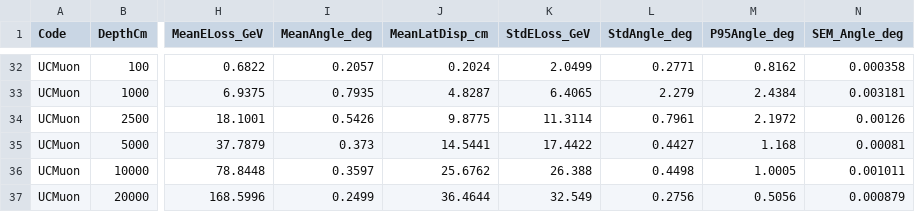
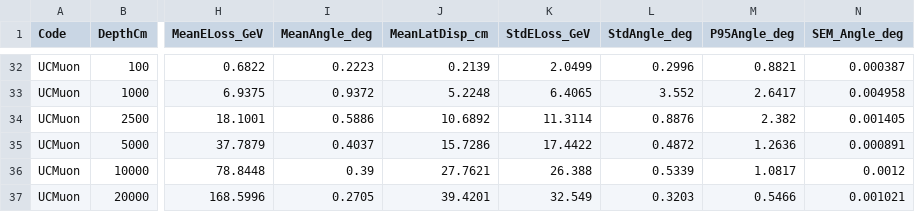
Before and after one commit to hamidb90/UCMuon, a CSV file: benchmark/figures/v2_six_code/benchmark_summary.csv, drawn as a sheet; only a part is shown, gaps mark what is left out; the diff covers the shown part only; the diff names each change by its address in the sheet, - before the commit and + after, or states it on an @@ line.

```diff
--- a/benchmark/figures/v2_six_code/benchmark_summary.csv
+++ b/benchmark/figures/v2_six_code/benchmark_summary.csv
-I32 (MeanAngle_deg): 0.2057
+I32 (MeanAngle_deg): 0.2223
-J32 (MeanLatDisp_cm): 0.2024
+J32 (MeanLatDisp_cm): 0.2139
-L32 (StdAngle_deg): 0.2771
+L32 (StdAngle_deg): 0.2996
-M32 (P95Angle_deg): 0.8162
+M32 (P95Angle_deg): 0.8821
-N32 (SEM_Angle_deg): 0.000358
+N32 (SEM_Angle_deg): 0.000387
-I33 (MeanAngle_deg): 0.7935
+I33 (MeanAngle_deg): 0.9372
-J33 (MeanLatDisp_cm): 4.8287
+J33 (MeanLatDisp_cm): 5.2248
-L33 (StdAngle_deg): 2.279
+L33 (StdAngle_deg): 3.552
-M33 (P95Angle_deg): 2.4384
+M33 (P95Angle_deg): 2.6417
-N33 (SEM_Angle_deg): 0.003181
+N33 (SEM_Angle_deg): 0.004958
-I34 (MeanAngle_deg): 0.5426
+I34 (MeanAngle_deg): 0.5886
-J34 (MeanLatDisp_cm): 9.8775
+J34 (MeanLatDisp_cm): 10.6892
-L34 (StdAngle_deg): 0.7961
+L34 (StdAngle_deg): 0.8876
-M34 (P95Angle_deg): 2.1972
+M34 (P95Angle_deg): 2.382
-N34 (SEM_Angle_deg): 0.00126
+N34 (SEM_Angle_deg): 0.001405
-I35 (MeanAngle_deg): 0.373
+I35 (MeanAngle_deg): 0.4037
-J35 (MeanLatDisp_cm): 14.5441
+J35 (MeanLatDisp_cm): 15.7286
-L35 (StdAngle_deg): 0.4427
+L35 (StdAngle_deg): 0.4872
-M35 (P95Angle_deg): 1.168
+M35 (P95Angle_deg): 1.2636
-N35 (SEM_Angle_deg): 0.00081
+N35 (SEM_Angle_deg): 0.000891
-I36 (MeanAngle_deg): 0.3597
+I36 (MeanAngle_deg): 0.39
-J36 (MeanLatDisp_cm): 25.6762
+J36 (MeanLatDisp_cm): 27.7621
-L36 (StdAngle_deg): 0.4498
+L36 (StdAngle_deg): 0.5339
-M36 (P95Angle_deg): 1.0005
+M36 (P95Angle_deg): 1.0817
-N36 (SEM_Angle_deg): 0.001011
+N36 (SEM_Angle_deg): 0.0012
-I37 (MeanAngle_deg): 0.2499
+I37 (MeanAngle_deg): 0.2705
-J37 (MeanLatDisp_cm): 36.4644
+J37 (MeanLatDisp_cm): 39.4201
-L37 (StdAngle_deg): 0.2756
+L37 (StdAngle_deg): 0.3203
-M37 (P95Angle_deg): 0.5056
+M37 (P95Angle_deg): 0.5466
-N37 (SEM_Angle_deg): 0.000879
+N37 (SEM_Angle_deg): 0.001021
```
Also changed, not shown: 36 edited cells elsewhere in this file, benchmark/figures/v2_six_code/comparison_metrics.csv, benchmark/results/benchmark_summary_v2.csv, 31 other files.
